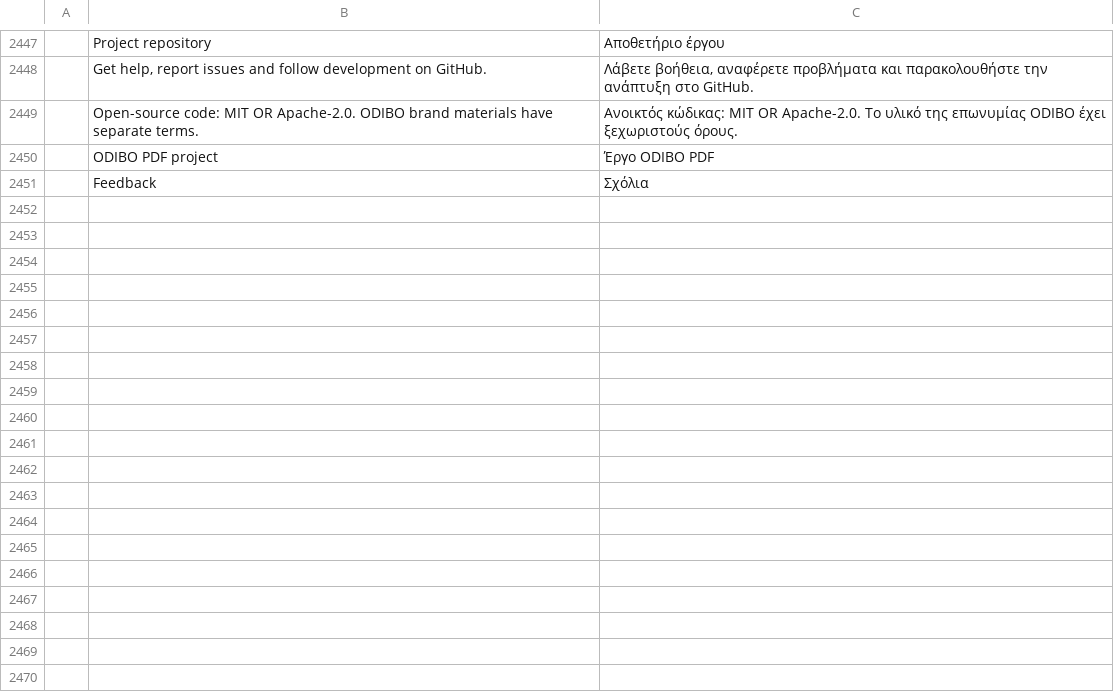
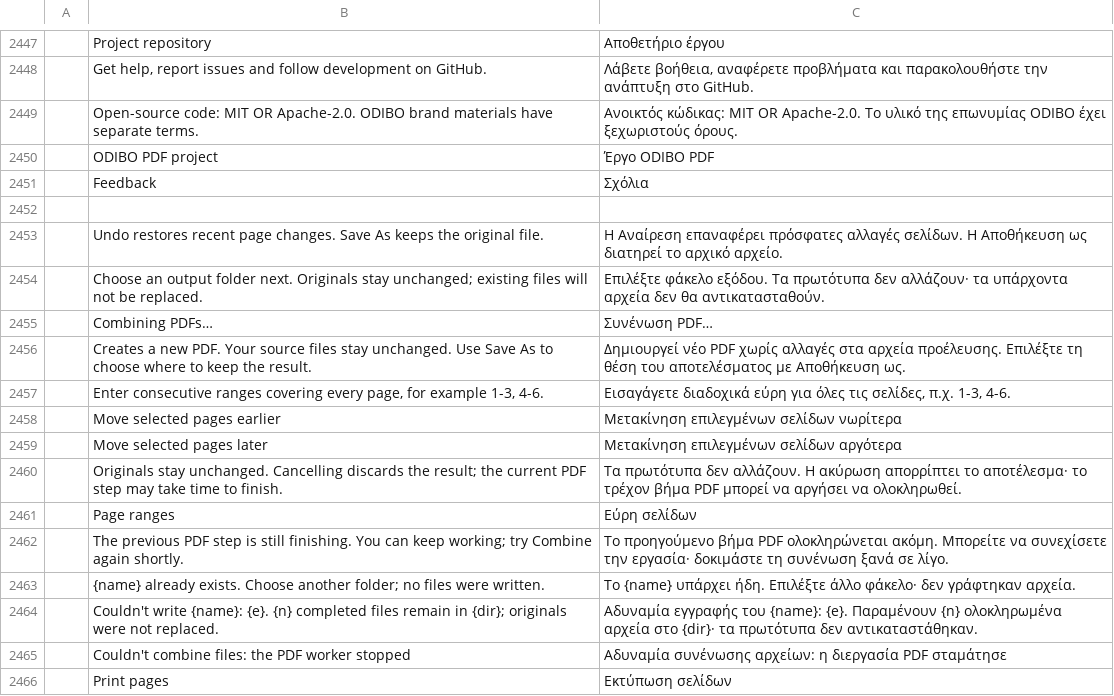
Before and after one commit to imranOdiboev/pdfcraft, a TSV file: crates/ui-egui/src/i18n/el.tsv, drawn as a sheet; only a part is shown, gaps mark what is left out; the diff names each change by its address in the sheet, - before the commit and + after, or states it on an @@ line.

```diff
--- a/crates/ui-egui/src/i18n/el.tsv
+++ b/crates/ui-egui/src/i18n/el.tsv
+row 2452: (empty)
+row 2453:  | Undo restores recent page changes. Save As keeps the original file. | Η Αναίρεση επαναφέρει πρόσφατες αλλαγές σελίδων. Η Αποθήκευση ως διατηρεί το αρχικό αρχείο.
+row 2454:  | Choose an output folder next. Originals stay unchanged; existing files will not be replaced. | Επιλέξτε φάκελο εξόδου. Τα πρωτότυπα δεν αλλάζουν· τα υπάρχοντα αρχεία δεν θα αντικατασταθούν.
+row 2455:  | Combining PDFs… | Συνένωση PDF…
+row 2456:  | Creates a new PDF. Your source files stay unchanged. Use Save As to choose where to keep the result. | Δημιουργεί νέο PDF χωρίς αλλαγές στα αρχεία προέλευσης. Επιλέξτε τη θέση του αποτελέσματος με Αποθήκευση ως.
+row 2457:  | Enter consecutive ranges covering every page, for example 1-3, 4-6. | Εισαγάγετε διαδοχικά εύρη για όλες τις σελίδες, π.χ. 1-3, 4-6.
+row 2458:  | Move selected pages earlier | Μετακίνηση επιλεγμένων σελίδων νωρίτερα
+row 2459:  | Move selected pages later | Μετακίνηση επιλεγμένων σελίδων αργότερα
+row 2460:  | Originals stay unchanged. Cancelling discards the result; the current PDF step may take time to finish. | Τα πρωτότυπα δεν αλλάζουν. Η ακύρωση απορρίπτει το αποτέλεσμα· το τρέχον βήμα PDF μπορεί να αργήσει να ολοκληρωθεί.
+row 2461:  | Page ranges | Εύρη σελίδων
+row 2462:  | The previous PDF step is still finishing. You can keep working; try Combine again shortly. | Το προηγούμενο βήμα PDF ολοκληρώνεται ακόμη. Μπορείτε να συνεχίσετε την εργασία· δοκιμάστε τη συνένωση ξανά σε λίγο.
+row 2463:  | {name} already exists. Choose another folder; no files were written. | Το {name} υπάρχει ήδη. Επιλέξτε άλλο φάκελο· δεν γράφτηκαν αρχεία.
+row 2464:  | Couldn't write {name}: {e}. {n} completed files remain in {dir}; originals were not replaced. | Αδυναμία εγγραφής του {name}: {e}. Παραμένουν {n} ολοκληρωμένα αρχεία στο {dir}· τα πρωτότυπα δεν αντικαταστάθηκαν.
+row 2465:  | Couldn't combine files: the PDF worker stopped | Αδυναμία συνένωσης αρχείων: η διεργασία PDF σταμάτησε
+row 2466:  | Print pages | Εκτύπωση σελίδων
```
Also changed, not shown: crates/ui-egui/src/i18n/ar.tsv, crates/ui-egui/src/i18n/bg.tsv, 28 other files.
